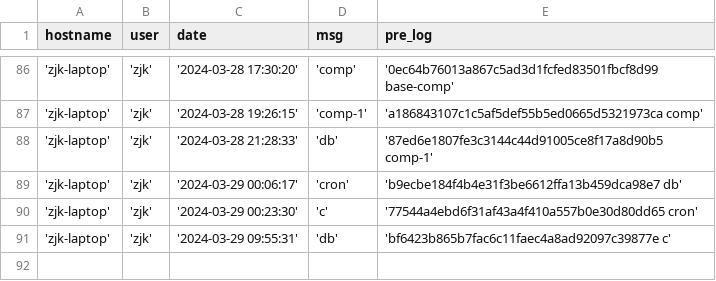
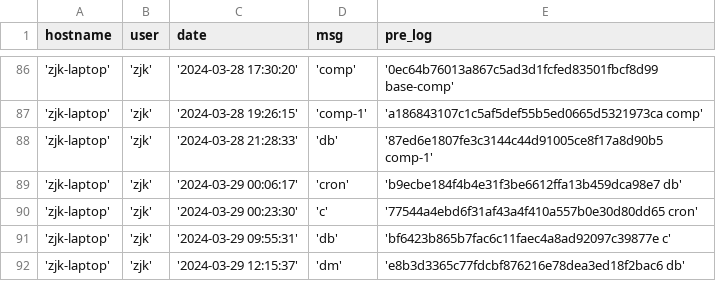
Before and after one commit to creatern/NoteBook, a CSV file: ilog/igit_log.csv, drawn as a sheet; only a part is shown, gaps mark what is left out; the diff names each change by its address in the sheet, - before the commit and + after, or states it on an @@ line.

```diff
--- a/ilog/igit_log.csv
+++ b/ilog/igit_log.csv
+row 92: 'zjk-laptop' | 'zjk' | '2024-03-29 12:15:37' | 'dm' | 'e8b3d3365c77fdcbf876216e78dea3ed18f2bac6 db'
```
Also changed, not shown: ilog/igit_log_local.csv, 4 other files.
